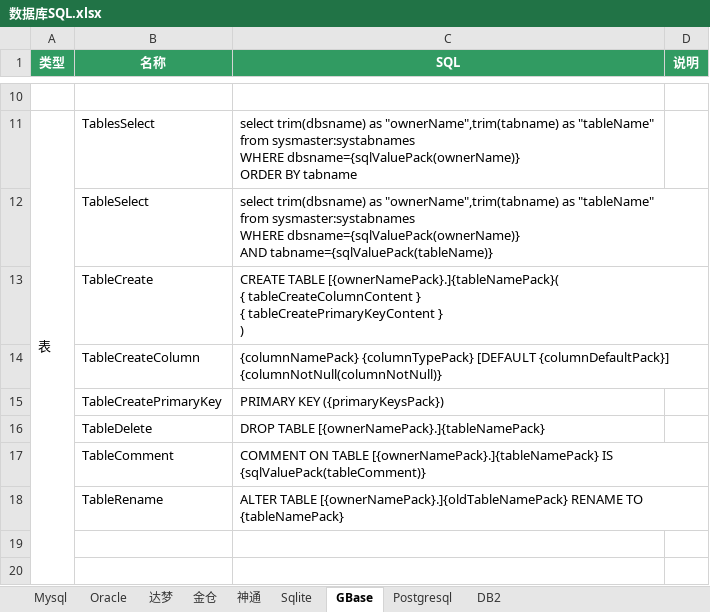
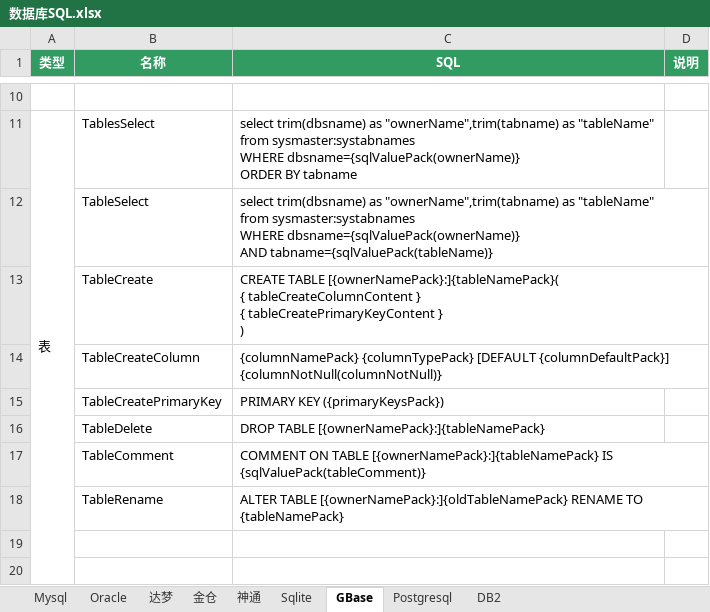
Before and after one commit to team-ide/go-dialect, an Excel workbook: 数据库SQL.xlsx, sheet GBase, drawn as a sheet; only a part is shown, gaps mark what is left out; values as stored, in another font and other column widths than the file's, no borders; ↵ is a line break in a cell; the diff covers the shown part only; the diff names each change by its address in the sheet, - before the commit and + after, or states it on an @@ line.

Commit message:
GBase使用”:“拼接库表

```diff
--- a/数据库SQL.xlsx (sheet GBase)
+++ b/数据库SQL.xlsx (sheet GBase)
-C13 (SQL): CREATE TABLE [{ownerNamePack}.]{tableNamePack}( ↵ { tableCreateColumnContent…
+C13 (SQL): CREATE TABLE [{ownerNamePack}:]{tableNamePack}( ↵ { tableCreateColumnContent…
-C16 (SQL): DROP TABLE [{ownerNamePack}.]{tableNamePack}
+C16 (SQL): DROP TABLE [{ownerNamePack}:]{tableNamePack}
-C17 (SQL): …ON TABLE [{ownerNamePack}.]{tableNamePack} IS {sqlValuePack(tableComment)}
+C17 (SQL): …ON TABLE [{ownerNamePack}:]{tableNamePack} IS {sqlValuePack(tableComment)}
-C18 (SQL): ALTER TABLE [{ownerNamePack}.]{oldTableNamePack} RENAME TO…
+C18 (SQL): ALTER TABLE [{ownerNamePack}:]{oldTableNamePack} RENAME TO…
```
Also changed, not shown: 10 edited cells elsewhere in this sheet, 2 other files.
